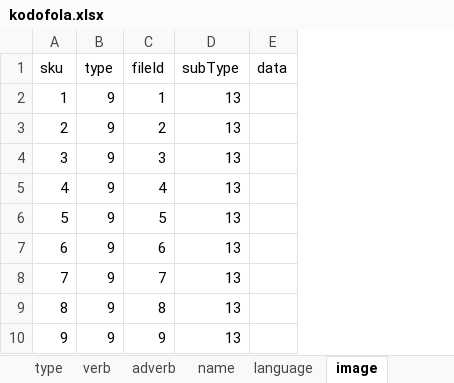
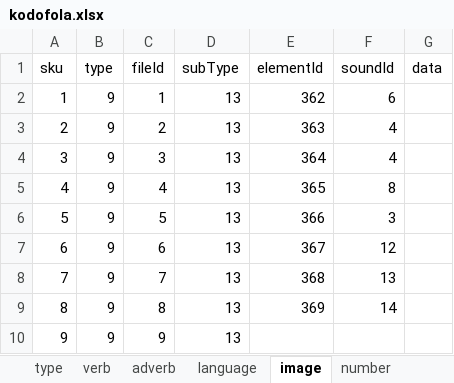
Before and after one commit to kukufuckingkan/mandenkanMedia, an Excel workbook: kodofola.xlsx, sheet image, drawn as a sheet; only a part is shown; values as stored, in another font and other column widths than the file's, no borders; the diff names each change by its address in the sheet, - before the commit and + after, or states it on an @@ line.

```diff
--- a/kodofola.xlsx (sheet image)
+++ b/kodofola.xlsx (sheet image)
-sheet tab: name
+column E (elementId), rows 2-9: 362 | 363 | 364 | 365 | 366 | 367 | 368 | 369
+column F (soundId), rows 2-9: 6 | 4 | 4 | 8 | 3 | 12 | 13 | 14
```
Also changed, not shown: sheet word, sheet mot, sheet nko, other sheet tabs, 9 other files.
